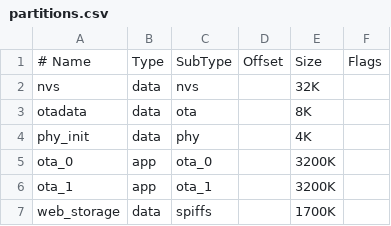
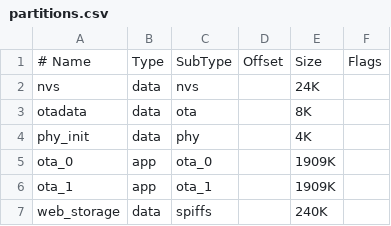
Before and after one commit to alice-trade/dali2mqtt, a CSV file: esp32c6/partitions.csv, drawn as a sheet.

```diff
--- a/esp32c6/partitions.csv
+++ b/esp32c6/partitions.csv
@@ -1,7 +1,7 @@
 # Name,   Type, SubType, Offset,  Size, Flags
-nvs,      data, nvs,     ,        32K,
+nvs,      data, nvs,     ,        24K,
 otadata,  data, ota,     ,        8K,
 phy_init, data, phy,     ,        4K,
-ota_0,    app,  ota_0,   ,        3200K,
-ota_1,    app,  ota_1,   ,        3200K,
-web_storage, data, spiffs, ,      1700K,
+ota_0,    app,  ota_0,   ,        1909K,
+ota_1,    app,  ota_1,   ,        1909K,
+web_storage, data, spiffs, ,      240K,
```
Also changed, not shown: esp32s3/partitions.csv.
